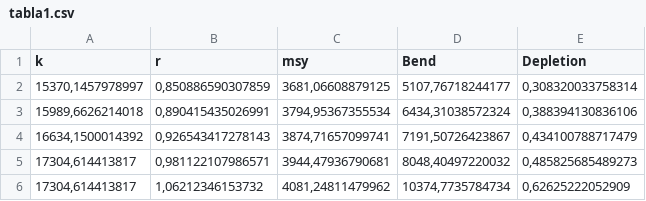
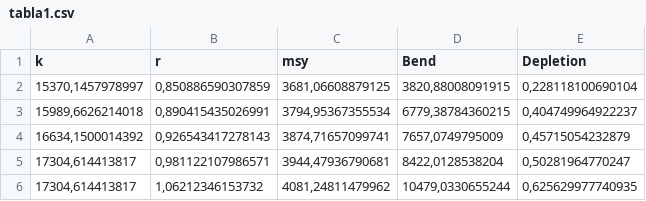
Before and after one commit to mariazuba/SARAUAYSEN_0621, a CSV file: tabla1.csv, drawn as a sheet.

```diff
--- a/tabla1.csv
+++ b/tabla1.csv
@@ -1,6 +1,6 @@
 "k";"r";"msy";"Bend";"Depletion"
-15370,1457978997;0,850886590307859;3681,06608879125;5107,76718244177;0,308320033758314
-15989,6626214018;0,890415435026991;3794,95367355534;6434,31038572324;0,388394130836106
-16634,1500014392;0,926543417278143;3874,71657099741;7191,50726423867;0,434100788717479
-17304,614413817;0,981122107986571;3944,47936790681;8048,40497220032;0,485825685489273
-17304,614413817;1,06212346153732;4081,24811479962;10374,7735784734;0,62625222052909
+15370,1457978997;0,850886590307859;3681,06608879125;3820,88008091915;0,228118100690104
+15989,6626214018;0,890415435026991;3794,95367355534;6779,38784360215;0,404749964922237
+16634,1500014392;0,926543417278143;3874,71657099741;7657,0749795009;0,45715054232879
+17304,614413817;0,981122107986571;3944,47936790681;8422,0128538204;0,50281964770247
+17304,614413817;1,06212346153732;4081,24811479962;10479,0330655244;0,625629977740935
```
Also changed, not shown: tabla2.csv, 8 other files.
